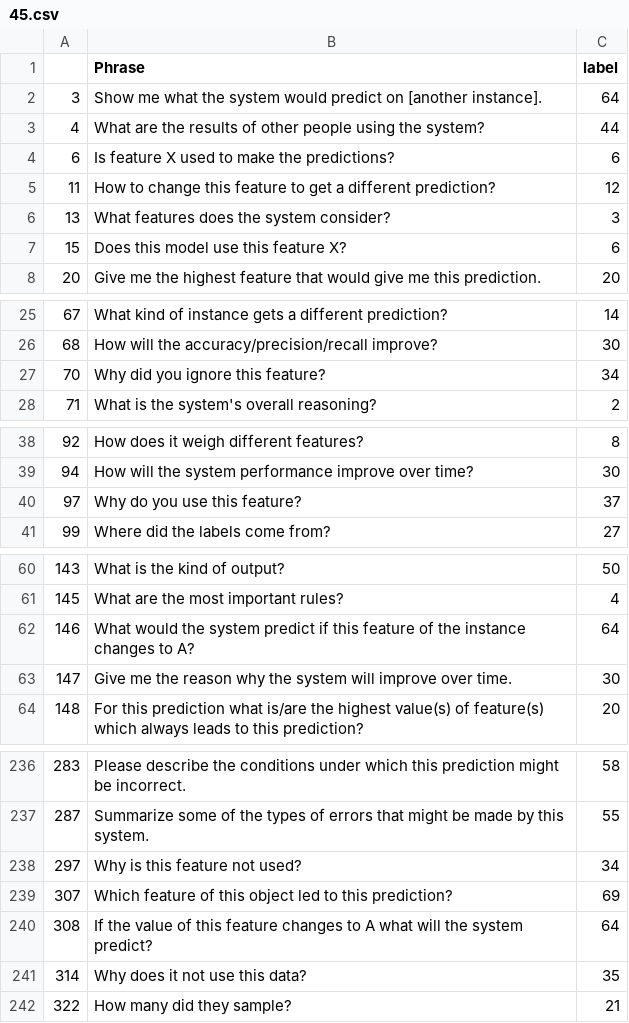
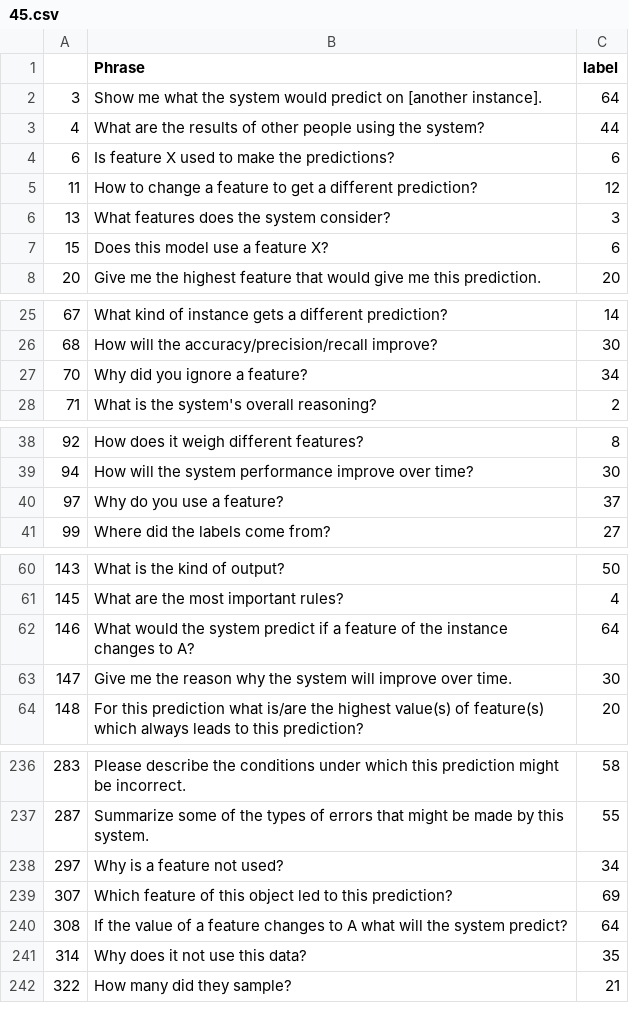
Before and after one commit to bach1292/XAGENT, a CSV file: XAgent/Agent/45.csv, drawn as a sheet; only a part is shown, gaps mark what is left out; the diff covers the shown part only.

```diff
--- a/XAgent/Agent/45.csv
+++ b/XAgent/Agent/45.csv
@@ -4,5 +4,5 @@
 6,Is feature X used to make the predictions?,6
-11,How to change this feature to get a different prediction?,12
+11,How to change a feature to get a different prediction?,12
 13,What features does the system consider?,3
-15,Does this model use this feature X?,6
+15,Does this model use a feature X?,6
 20,Give me the highest feature that would give me this prediction.,20
@@ -26,3 +26,3 @@
 68,How will the accuracy/precision/recall improve?,30
-70,Why did you ignore this feature?,34
+70,Why did you ignore a feature?,34
 71,What is the system's overall reasoning?,2
@@ -39,3 +39,3 @@
 94,How will the system performance improve over time?,30
-97,Why do you use this feature?,37
+97,Why do you use a feature?,37
 99,Where did the labels come from?,27
@@ -61,3 +61,3 @@
 145,What are the most important rules?,4
-146,What would the system predict if this feature of the instance changes to A?,64
+146,What would the system predict if a feature of the instance changes to A?,64
 147,Give me the reason why the system will improve over time.,30
@@ -237,5 +237,5 @@
 287,Summarize some of the types of errors that might be made by this system.,55
-297,Why is this feature not used?,34
+297,Why is a feature not used?,34
 307,Which feature of this object led to this prediction?,69
-308,If the value of this feature changes to A  what will the system predict?,64
+308,If the value of a feature changes to A  what will the system predict?,64
 314,Why does it not use this data?,35
```
Also changed, not shown: 8 edited cells elsewhere in this file, XAgent/Agent/Median_4.csv, XAgent/Agent/original_question.csv, 6 other files.
